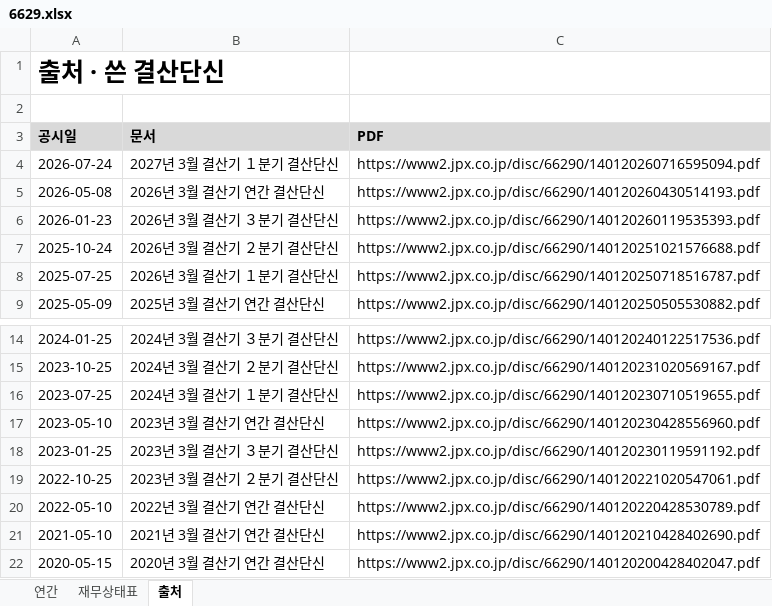
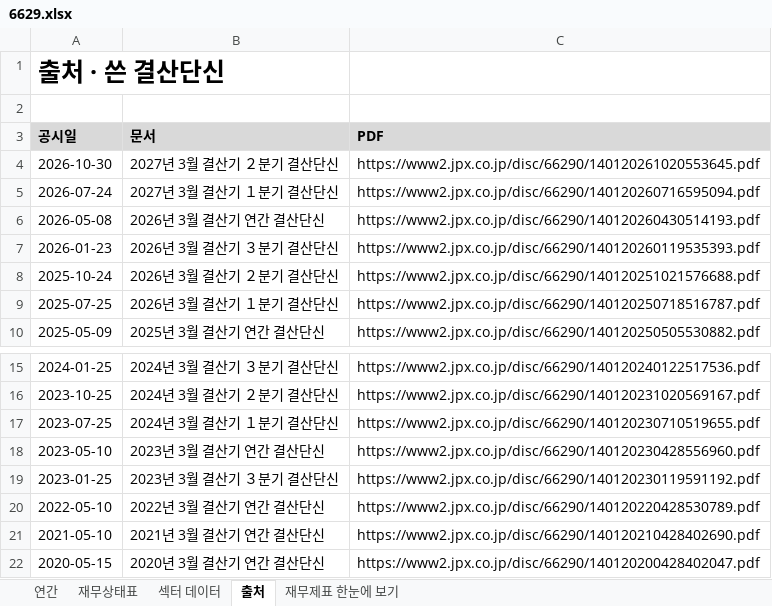
Before and after one commit to minwook1011/earnings-screener, an Excel workbook: docs/data/jp/xlsx/6629.xlsx, sheet 출처, drawn as a sheet; only a part is shown, gaps mark what is left out; values as stored, in another font and other column widths than the file's, no borders; removed rows and columns are numbered as before the commit, all else as after; the diff names each change by its address in the sheet, - before the commit and + after, or states it on an @@ line.

```diff
--- a/docs/data/jp/xlsx/6629.xlsx (sheet 출처)
+++ b/docs/data/jp/xlsx/6629.xlsx (sheet 출처)
+sheet tab: 섹터 데이터
+sheet tab: 재무제표 한눈에 보기
+row 4: 2026-10-30 | 2027년 3월 결산기 ２분기 결산단신 | https://www2.jpx.co.jp/disc/66290/140120261020553645.pdf
-row 19: 2022-10-25 | 2023년 3월 결산기 ２분기 결산단신 | https://www2.jpx.co.jp/disc/66290/140120221020547061.pdf
```
Also changed, not shown: sheet 연간, sheet 재무상태표, charts or pictures, 7 other files.
